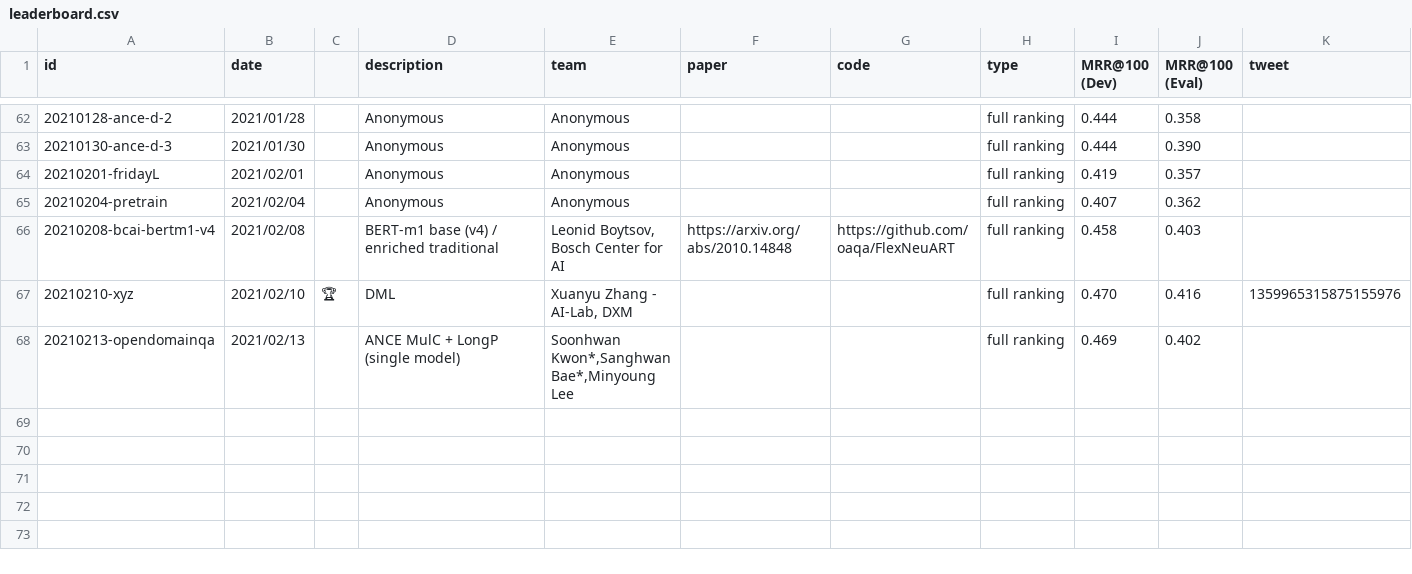
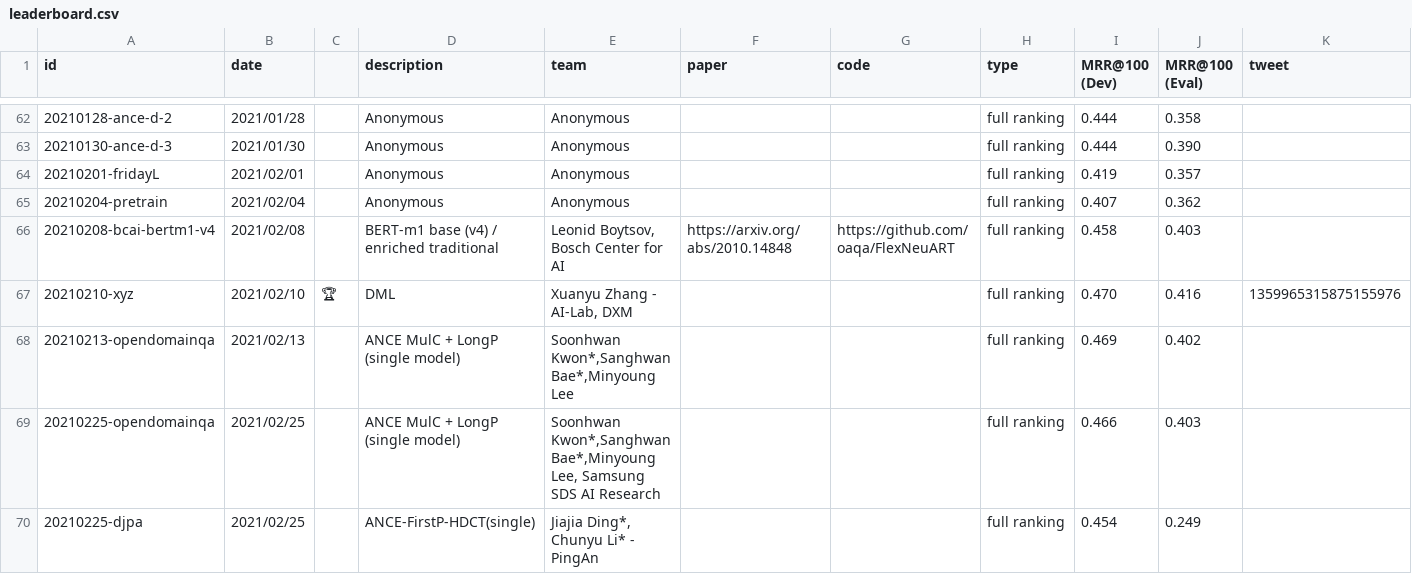
Before and after one commit to microsoft/MSMARCO-Document-Ranking-Submissions, a CSV file: leaderboard/leaderboard.csv, drawn as a sheet; only a part is shown, gaps mark what is left out.

Commit message:
Updated leaderboard.

```diff
--- a/leaderboard/leaderboard.csv
+++ b/leaderboard/leaderboard.csv
@@ -68 +68,3 @@ id,date,,description,team,paper,code,type,MRR@100 (Dev),MRR@100 (Eval),tweet
 20210213-opendomainqa,2021/02/13,,"ANCE MulC + LongP (single model)","Soonhwan Kwon*,Sanghwan Bae*,Minyoung Lee",,,full ranking,0.469,0.402,
+20210225-opendomainqa,2021/02/25,,"ANCE MulC + LongP (single model)","Soonhwan Kwon*,Sanghwan Bae*,Minyoung Lee, Samsung SDS AI Research",,,full ranking,0.466,0.403,
+20210225-djpa,2021/02/25,,"ANCE-FirstP-HDCT(single)","Jiajia Ding*, Chunyu Li* - PingAn",,,full ranking,0.454,0.249,
```
